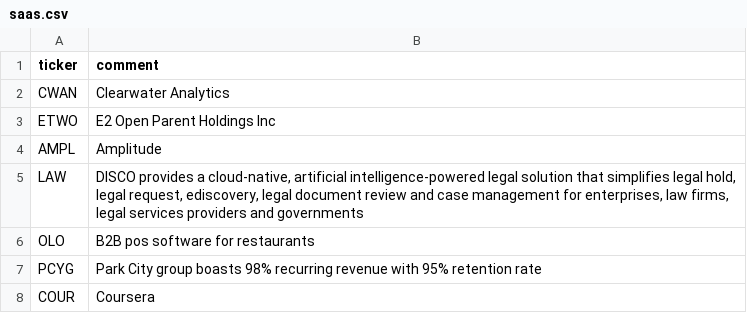
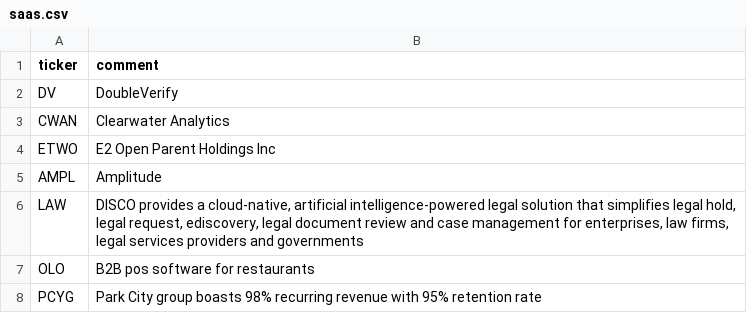
Before and after one commit to bsuvorov/tickers, a CSV file: saas.csv, drawn as a sheet; only a part is shown; the shorter side is filled out with more unchanged rows; the diff names each change by its address in the sheet, - before the commit and + after, or states it on an @@ line.

Commit message:
Add doubleverify

```diff
--- a/saas.csv
+++ b/saas.csv
+row 2: DV | DoubleVerify
```
